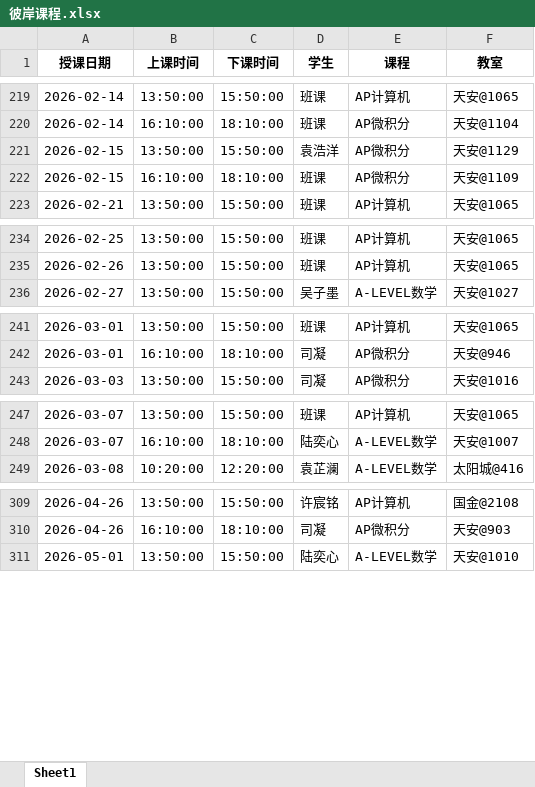
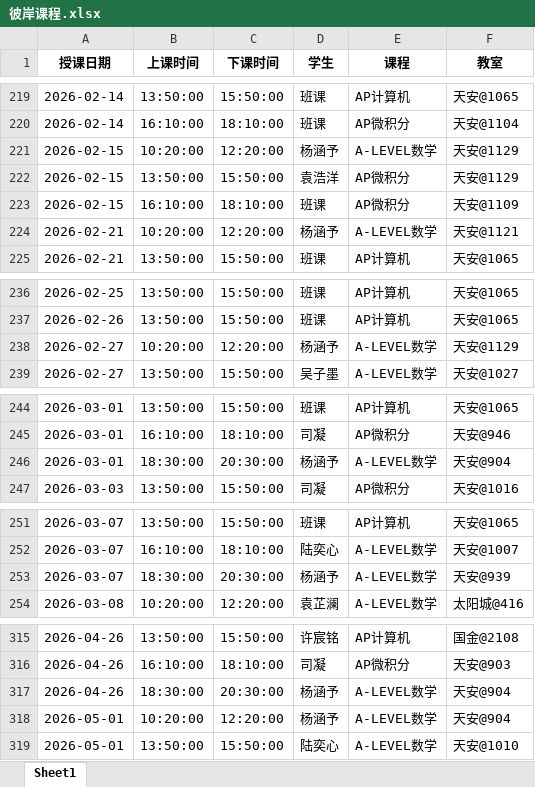
Before and after one commit to xiulikun/course-schedule, an Excel workbook: 彼岸课程.xlsx, sheet Sheet1, drawn as a sheet; only a part is shown, gaps mark what is left out; values as stored, in another font and other column widths than the file's, no borders; the diff covers the shown part only; the diff names each change by its address in the sheet, - before the commit and + after, or states it on an @@ line.

Commit message:
自动更新课程表

```diff
--- a/彼岸课程.xlsx (sheet Sheet1)
+++ b/彼岸课程.xlsx (sheet Sheet1)
+row 221: 2026-02-15 | 10:20:00 | 12:20:00 | 杨涵予 | A-LEVEL数学 | 天安@1129
+row 224: 2026-02-21 | 10:20:00 | 12:20:00 | 杨涵予 | A-LEVEL数学 | 天安@1121
+row 238: 2026-02-27 | 10:20:00 | 12:20:00 | 杨涵予 | A-LEVEL数学 | 天安@1129
+row 246: 2026-03-01 | 18:30:00 | 20:30:00 | 杨涵予 | A-LEVEL数学 | 天安@904
+row 253: 2026-03-07 | 18:30:00 | 20:30:00 | 杨涵予 | A-LEVEL数学 | 天安@939
+row 317: 2026-04-26 | 18:30:00 | 20:30:00 | 杨涵予 | A-LEVEL数学 | 天安@904
+row 318: 2026-05-01 | 10:20:00 | 12:20:00 | 杨涵予 | A-LEVEL数学 | 天安@904
```
Also changed, not shown: 1 added row elsewhere in this sheet.
